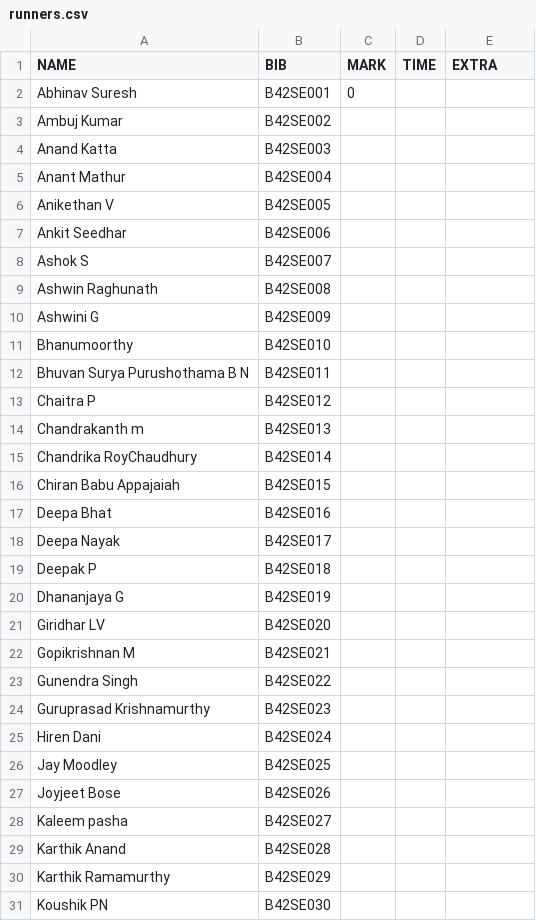
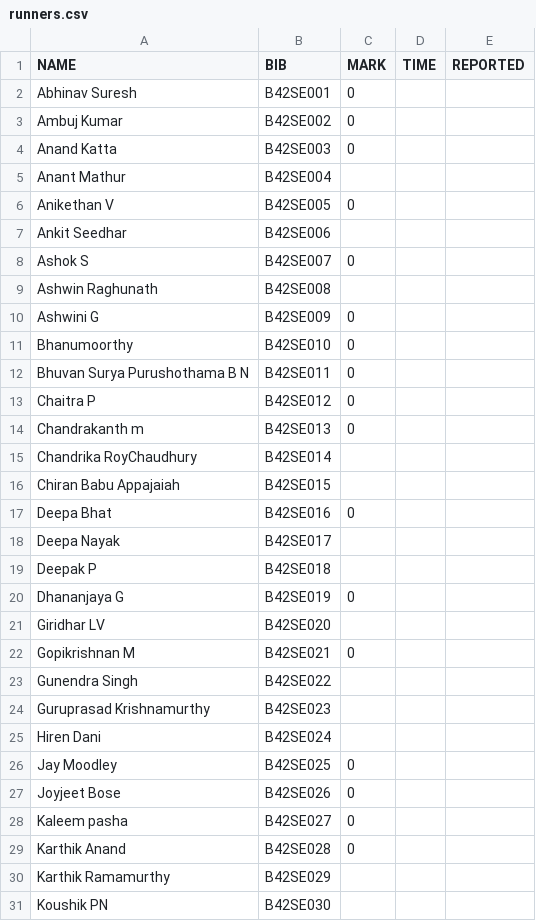
Before and after one commit to parthamallik/ouruniqrun, a CSV file: timing/data/runners.csv, drawn as a sheet; only a part is shown; the diff covers the shown part only.

Commit message:
registration

```diff
--- a/timing/data/runners.csv
+++ b/timing/data/runners.csv
@@ -1 +1 @@
-NAME,BIB,MARK,TIME,EXTRA
+NAME,BIB,MARK,TIME,REPORTED
@@ -3,2 +3,2 @@ Abhinav Suresh,B42SE001,0,
-Ambuj Kumar,B42SE002,,
-Anand Katta,B42SE003,,
+Ambuj Kumar,B42SE002,0,,
+Anand Katta,B42SE003,0,,
@@ -6 +6 @@ Anant Mathur,B42SE004,,
-Anikethan V,B42SE005,,
+Anikethan V,B42SE005,0,,
@@ -8 +8 @@ Ankit Seedhar,B42SE006,,
-Ashok S,B42SE007,,
+Ashok S,B42SE007,0,,
@@ -10,5 +10,5 @@ Ashwin Raghunath,B42SE008,,
-Ashwini G,B42SE009,,
-Bhanumoorthy,B42SE010,,
-Bhuvan Surya Purushothama B N,B42SE011,,
-Chaitra P,B42SE012,,
-Chandrakanth m,B42SE013,,
+Ashwini G,B42SE009,0,,
+Bhanumoorthy,B42SE010,0,,
+Bhuvan Surya Purushothama B N,B42SE011,0,,
+Chaitra P,B42SE012,0,,
+Chandrakanth m,B42SE013,0,,
@@ -17 +17 @@ Chiran Babu Appajaiah,B42SE015,,
-Deepa Bhat,B42SE016,,
+Deepa Bhat,B42SE016,0,,
@@ -20 +20 @@ Deepak P,B42SE018,,
-Dhananjaya G,B42SE019,,
+Dhananjaya G,B42SE019,0,,
@@ -22 +22 @@ Giridhar LV,B42SE020,,
-Gopikrishnan M,B42SE021,,
+Gopikrishnan M,B42SE021,0,,
@@ -26,4 +26,4 @@ Hiren Dani,B42SE024,,
-Jay Moodley,B42SE025,,
-Joyjeet Bose,B42SE026,,
-Kaleem pasha,B42SE027,,
-Karthik Anand,B42SE028,,
+Jay Moodley,B42SE025,0,,
+Joyjeet Bose,B42SE026,0,,
+Kaleem pasha,B42SE027,0,,
+Karthik Anand,B42SE028,0,,
```
Also changed, not shown: 31 edited cells elsewhere in this file.
